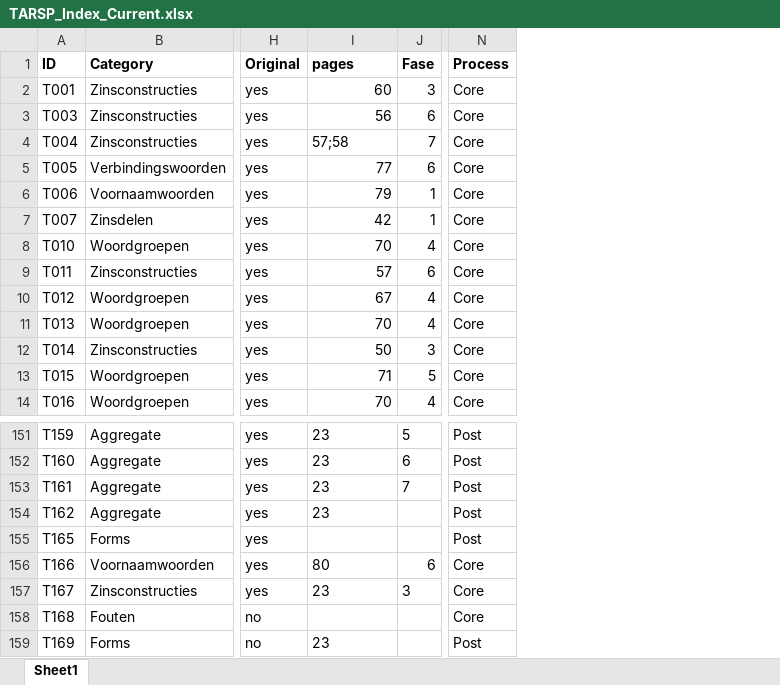
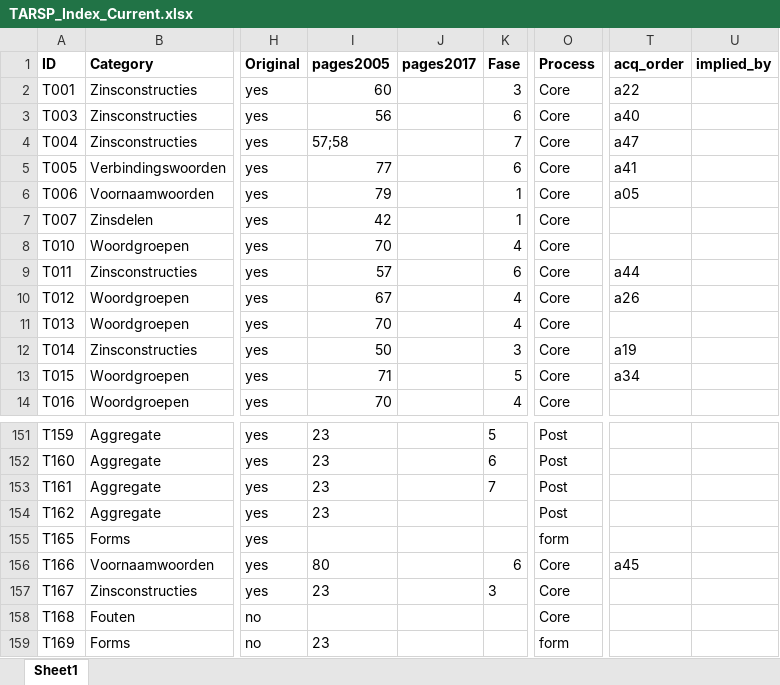
Before and after one commit to CentreForDigitalHumanities/sastadev, an Excel workbook: src/sastadev/data/methods/TARSP_Index_Current.xlsx, sheet Sheet1, drawn as a sheet; only a part is shown, gaps mark what is left out; values as stored, in another font and other column widths than the file's, no borders; addresses are those after the commit; the diff names each change by its address in the sheet, - before the commit and + after, or states it on an @@ line.

Commit message:
TARSP Report extensions, extension to method definition (3 additional columns

```diff
--- a/src/sastadev/data/methods/TARSP_Index_Current.xlsx (sheet Sheet1)
+++ b/src/sastadev/data/methods/TARSP_Index_Current.xlsx (sheet Sheet1)
+column J (pages2017), empty
+column T (acq_order), rows 2-13: a22 | a40 | a47 | a41 | a05 |  |  | a44 | a26 |  | a19 | a34; row 156: a45
+column U (implied_by), empty
-I1: pages
+I1: pages2005
-O155 (Process): Post
+O155 (Process): form
-O159 (Process): Post
+O159 (Process): form
```
Also changed, not shown: src/sastadev/data/methods/ASTA_Index_Current.xlsx, src/sastadev/data/methods/STAP_Index_Current.xlsx, 43 other files.
